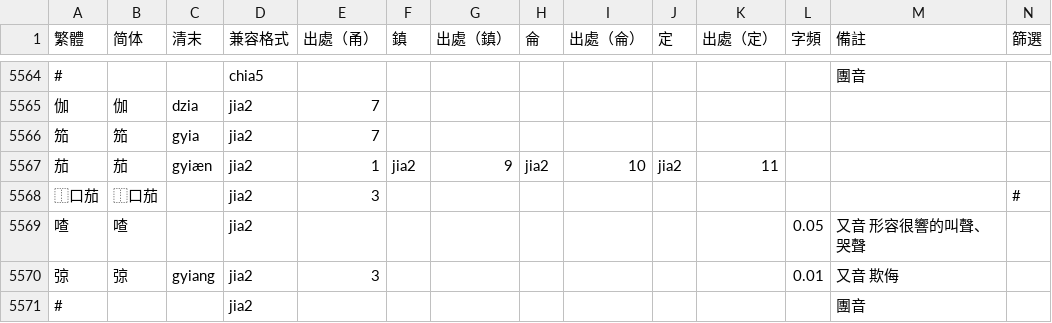
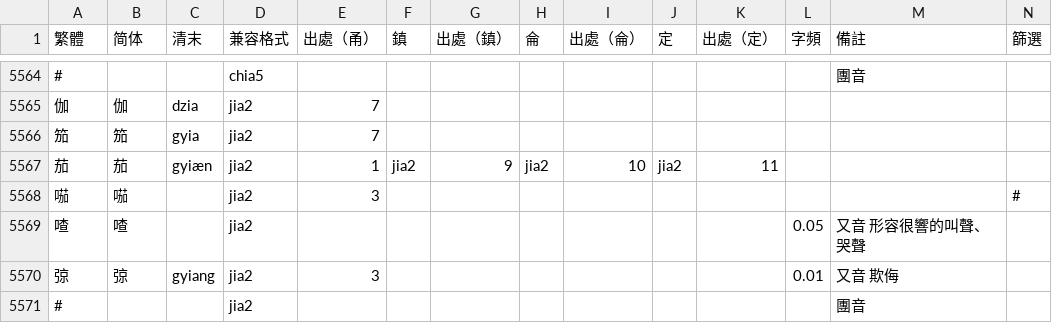
Before and after one commit to ionkaon/dictionary, a TSV file: 字表.tsv, drawn as a sheet; only a part is shown, gaps mark what is left out.

Commit message:
perf(字表): IDS

```diff
--- a/字表.tsv
+++ b/字表.tsv
@@ -5567,3 +5567,3 @@
 茄	茄	gyiæn	jia2	1	jia2	9	jia2	10	jia2	11			
-⿰口茄	⿰口茄		jia2	3									#
+𠸏	𠸏		jia2	3									#
 喳	喳		jia2								0.05	又音 形容很響的叫聲、哭聲	
```
